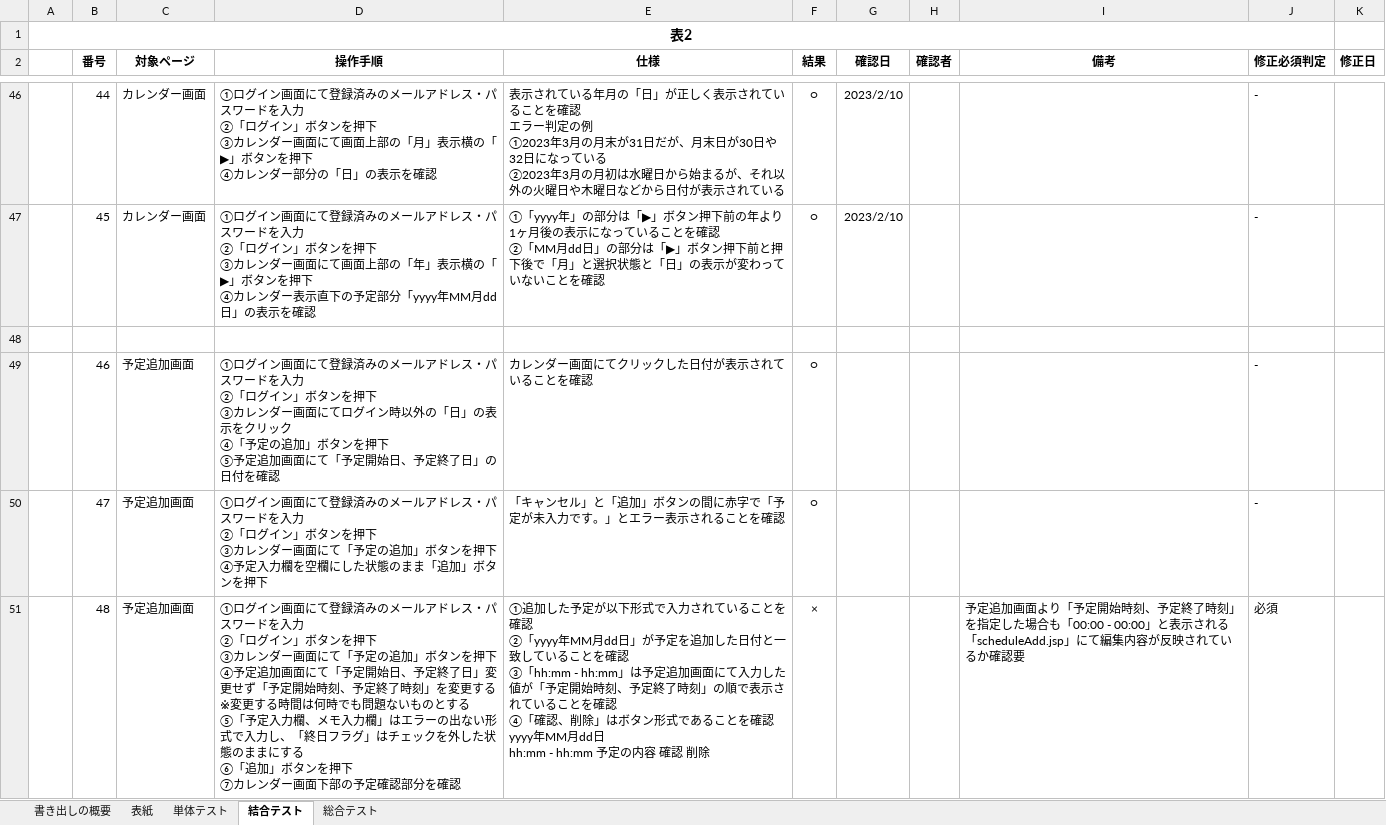
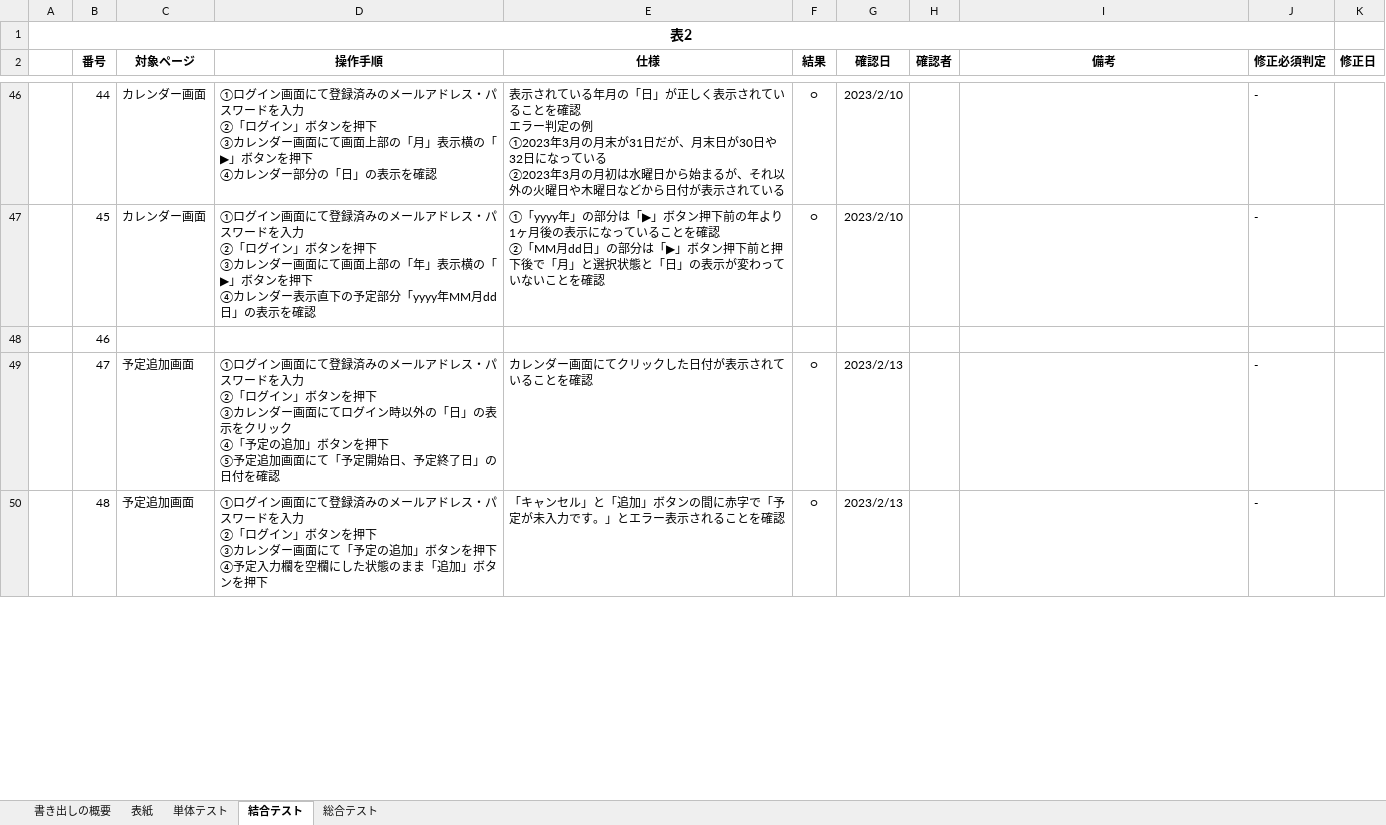
Before and after one commit to yamazakirr/portfolio, an Excel workbook: documents/テスト項目書.xlsx, sheet 結合テスト, drawn as a sheet; only a part is shown, gaps mark what is left out; values as stored, in another font and other column widths than the file's, no borders; removed rows and columns are numbered as before the commit, all else as after; ↵ is a line break in a cell; the diff covers the shown part only; the diff names each change by its address in the sheet, - before the commit and + after, or states it on an @@ line.

Commit message:
結合テスト　作成中

```diff
--- a/documents/テスト項目書.xlsx (sheet 結合テスト)
+++ b/documents/テスト項目書.xlsx (sheet 結合テスト)
-row 48: (empty)
-C48 (対象ページ): 予定追加画面
+C48 (対象ページ): (empty)
-D48 (操作手順): ①ログイン画面にて登録済みのメールアドレス・パスワードを入力 ↵ ②「ログイン」ボタンを押下 ↵ ③カレンダー画面にてログイン時以外の「日」の表示をクリック ↵ ④「予定の追加」ボタンを押下 ↵ ⑤予定追加画面にて「予定開始日、予定終了日」の日付を確認
+D48 (操作手順): (empty)
-E48 (仕様): カレンダー画面にてクリックした日付が表示されていることを確認
+E48 (仕様): (empty)
-F48 (結果): ○
+F48 (結果): (empty)
-J48 (修正必須判定): -
+J48 (修正必須判定): (empty)
-D49 (操作手順): …画面にて「予定の追加」ボタンを押下 ↵ ④予定入力欄を空欄にした状態のまま「追加」ボタンを押下
+D49 (操作手順): …画面にてログイン時以外の「日」の表示をクリック ↵ ④「予定の追加」ボタンを押下 ↵ ⑤予定追加画面にて「予定開始日、予定終了日」の日付を確認
-E49 (仕様): 「キャンセル」と「追加」ボタンの間に赤字で「予定が未入力です。」とエラー表示されることを確認
+E49 (仕様): カレンダー画面にてクリックした日付が表示されていることを確認
-G49:G50 (確認日): (empty)
+G49:G50 (確認日): 2023/2/13
-D50 (操作手順): …④予定追加画面にて「予定開始日、予定終了日」変更せず「予定開始時刻、予定終了時刻」を変更する ↵ ※変更する時間は何時でも問題ないものとする ↵ ⑤「予定入力欄、メモ入力欄」はエラーの出ない形式で入力し、「終日フラグ」はチェックを外した状態のままにする ↵ ⑥「追加」ボタンを押下 ↵ ⑦カレンダー画面下部の予定確認部分を確認
+D50 (操作手順): …④予定入力欄を空欄にした状態のまま「追加」ボタンを押下
-E50 (仕様): ①追加した予定が以下形式で入力されていることを確認 ↵ ②「yyyy年MM月dd日」が予定を追加した日付と一致していることを確認 ↵ ③「hh:mm - hh:mm」は予定追加画面にて入力した値が「予定開始時刻、予定終了時刻」の順で表示されていることを確認 ↵ ④「確認、削除」はボタン形式であることを確認 ↵ yyyy年MM月dd日 ↵ hh:mm - hh:mm 予定の内容 確認 削除
+E50 (仕様): 「キャンセル」と「追加」ボタンの間に赤字で「予定が未入力です。」とエラー表示されることを確認
-F50 (結果): ×
+F50 (結果): ○
-I50 (備考): 予定追加画面より「予定開始時刻、予定終了時刻」を指定した場合も「00:00 - 00:00」と表示される ↵ 「scheduleAdd.jsp」にて編集内容が反映されているか確認要
+I50 (備考): (empty)
-J50 (修正必須判定): 必須
+J50 (修正必須判定): -
```
Also changed, not shown: 11 added rows, 6 removed rows and 238 edited cells elsewhere in this sheet, 2 other files.
